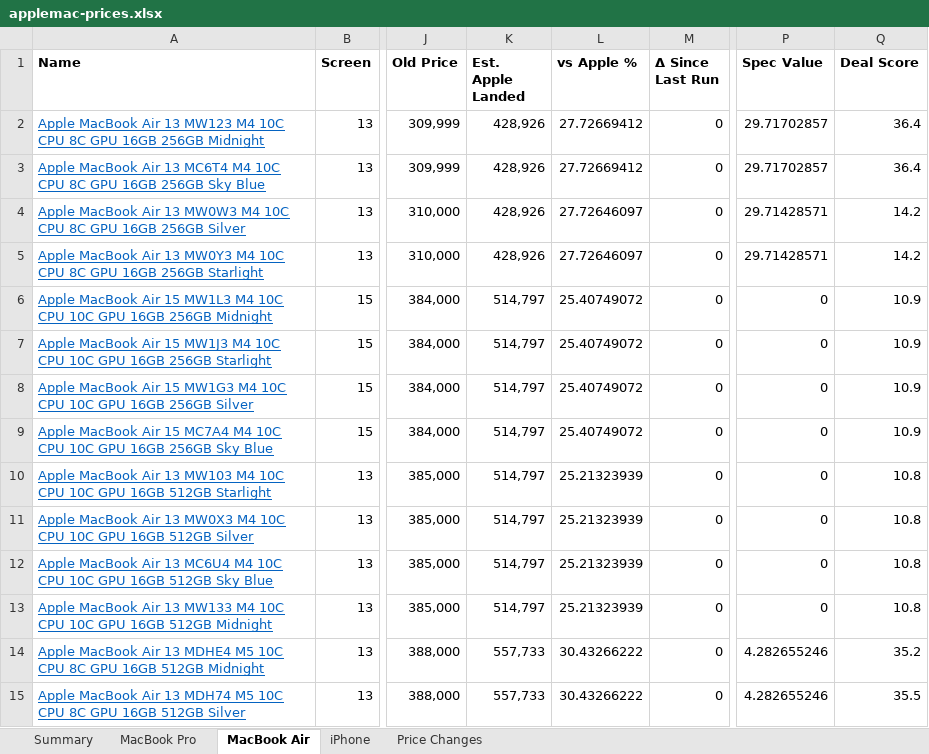
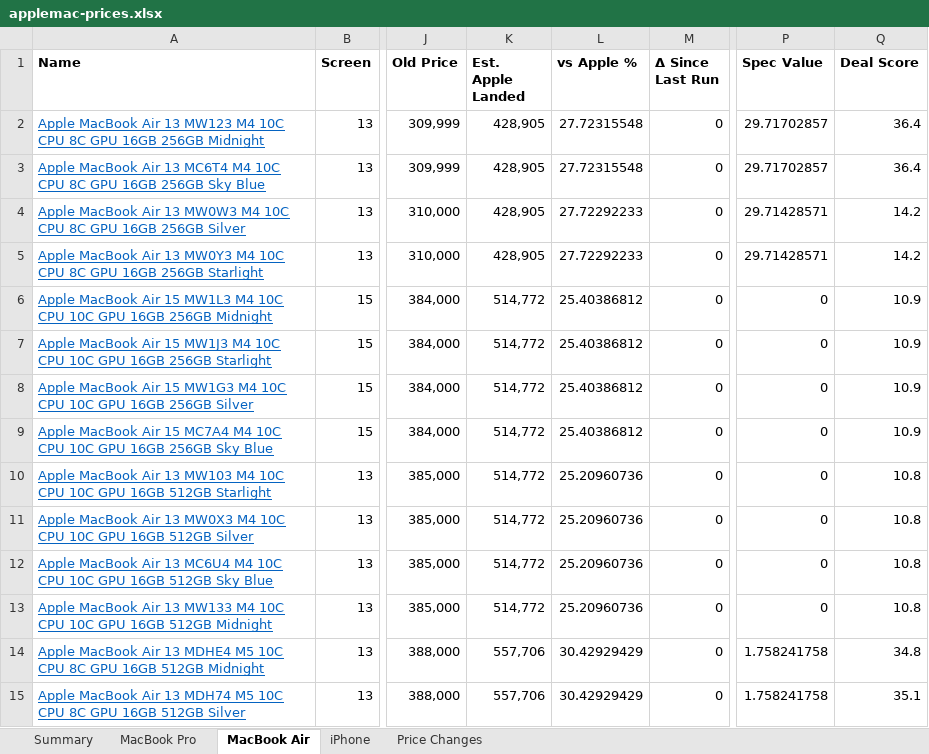
Before and after one commit to MrErrorSan/applemac-pk-tracker, an Excel workbook: web/downloads/applemac-prices.xlsx, sheet MacBook Air, drawn as a sheet; only a part is shown, gaps mark what is left out; values as stored, in another font and other column widths than the file's, no borders; conditional formats not drawn; the diff covers the shown part only; the diff names each change by its address in the sheet, - before the commit and + after, or states it on an @@ line.

```diff
--- a/web/downloads/applemac-prices.xlsx (sheet MacBook Air)
+++ b/web/downloads/applemac-prices.xlsx (sheet MacBook Air)
-K2:K5 (Est. Apple Landed): 428,926
+K2:K5 (Est. Apple Landed): 428,905
-L2:L3 (vs Apple %): 27.72669412
+L2:L3 (vs Apple %): 27.72315548
-L4:L5 (vs Apple %): 27.72646097
+L4:L5 (vs Apple %): 27.72292233
-K6:K13 (Est. Apple Landed): 514,797
+K6:K13 (Est. Apple Landed): 514,772
-L6:L9 (vs Apple %): 25.40749072
+L6:L9 (vs Apple %): 25.40386812
-L10:L13 (vs Apple %): 25.21323939
+L10:L13 (vs Apple %): 25.20960736
-K14:K15 (Est. Apple Landed): 557,733
+K14:K15 (Est. Apple Landed): 557,706
-L14:L15 (vs Apple %): 30.43266222
+L14:L15 (vs Apple %): 30.42929429
-P14:P15 (Spec Value): 4.282655246
+P14:P15 (Spec Value): 1.758241758
-Q14 (Deal Score): 35.2
+Q14 (Deal Score): 34.8
-Q15 (Deal Score): 35.5
+Q15 (Deal Score): 35.1
```
Also changed, not shown: 146 edited cells elsewhere in this sheet, sheet MacBook Pro, sheet iPhone, sheet Price Changes, sheet Summary, 7 other files.
